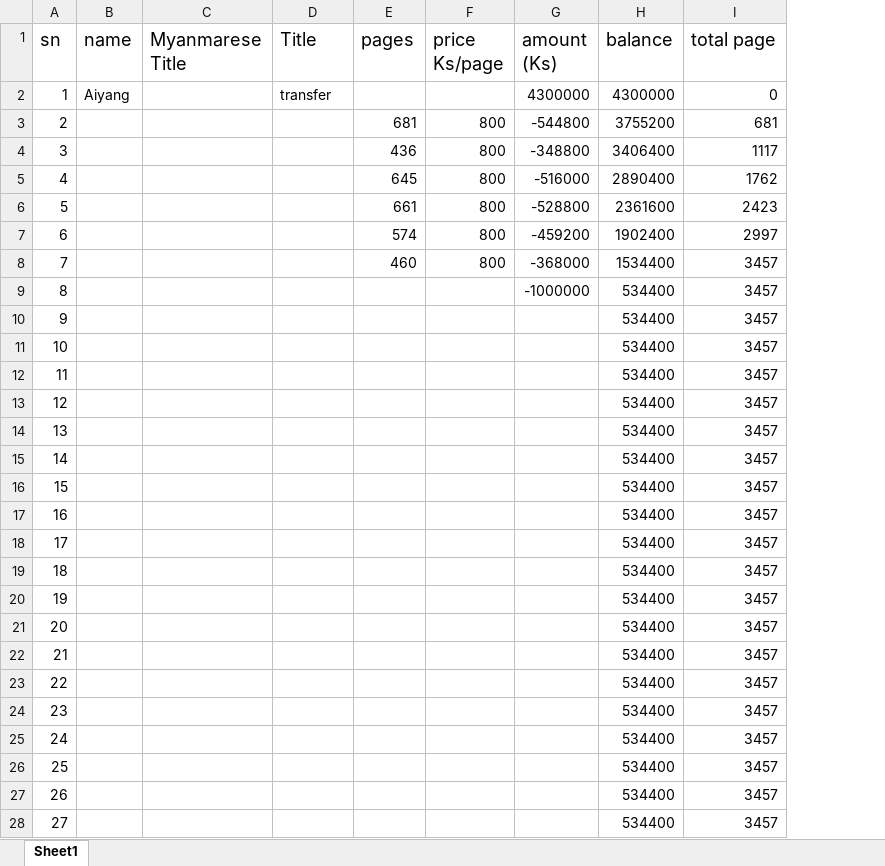
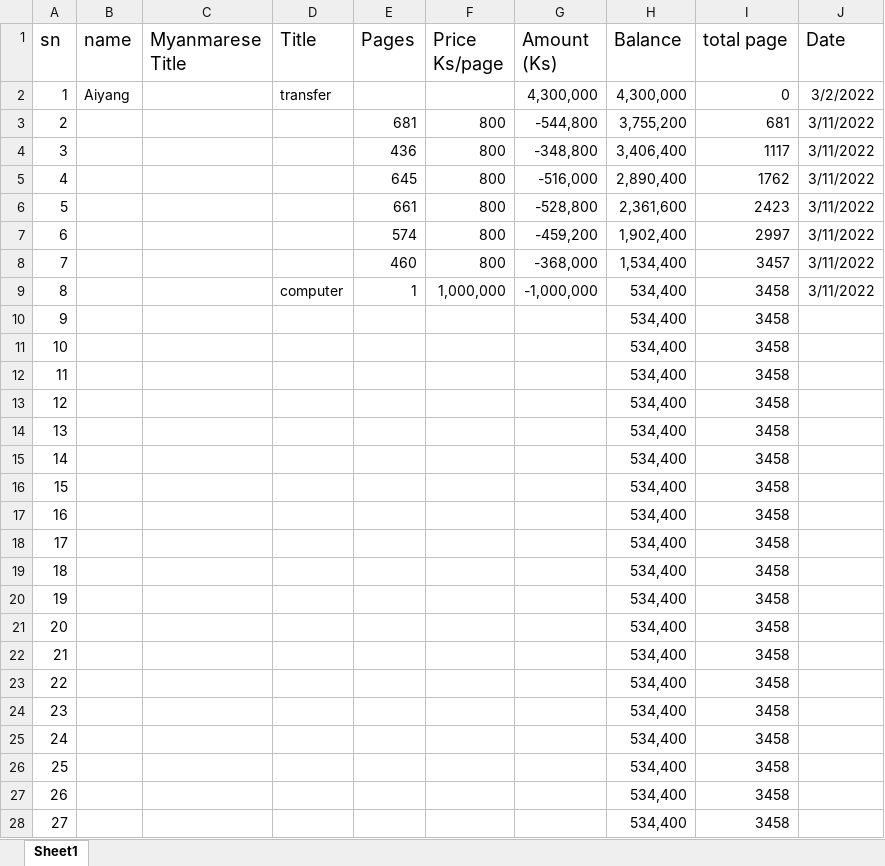
Before and after one commit to iapt-platform/digital-nissaya, an Excel workbook: digital nissaya project.xlsx, sheet Sheet1, drawn as a sheet; only a part is shown; values as stored, in another font and other column widths than the file's, no borders; removed rows and columns are numbered as before the commit, all else as after; ↵ is a line break in a cell; the diff covers the shown part only; the diff names each change by its address in the sheet, - before the commit and + after, or states it on an @@ line.

Commit message:
add col date

```diff
--- a/digital nissaya project.xlsx (sheet Sheet1)
+++ b/digital nissaya project.xlsx (sheet Sheet1)
-column G (amount (Ks)), rows 2-9: 4300000 | -544800 | -348800 | -516000 | -528800 | -459200 | -368000 | -1000000
-column H (balance), rows 2-28: 4300000 | 3755200 | 3406400 | 2890400 | 2361600 | 1902400 | 1534400 | 534400 | 534400 | 534400 | 534400 | 534400 | 534400 | 534400 | 534400 | 534400 | 534400 | 534400 | 534400 | 534400 | 534400 | 534400 | 534400 | 534400 | 534400 | 534400 | 534400
+column G (Amount (Ks)), rows 2-9: 4,300,000 | -544,800 | -348,800 | -516,000 | -528,800 | -459,200 | -368,000 | -1,000,000
+column H (Balance), rows 2-28: 4,300,000 | 3,755,200 | 3,406,400 | 2,890,400 | 2,361,600 | 1,902,400 | 1,534,400 | 534,400 | 534,400 | 534,400 | 534,400 | 534,400 | 534,400 | 534,400 | 534,400 | 534,400 | 534,400 | 534,400 | 534,400 | 534,400 | 534,400 | 534,400 | 534,400 | 534,400 | 534,400 | 534,400 | 534,400
+column J (Date), rows 2-9: 3/2/2022 | 3/11/2022 | 3/11/2022 | 3/11/2022 | 3/11/2022 | 3/11/2022 | 3/11/2022 | 3/11/2022
-E1: pages
+E1: Pages
-F1: price ↵ Ks/page
+F1: Price ↵ Ks/page
-D9 (Title): (empty)
+D9 (Title): computer
-E9 (Pages): (empty)
+E9 (Pages): 1
-F9 (Price Ks/page): (empty)
+F9 (Price Ks/page): 1,000,000
-I9:I28 (total page): 3457
+I9:I28 (total page): 3458
```
Also changed, not shown: 73 edited cells elsewhere in this sheet, 1 other file.
